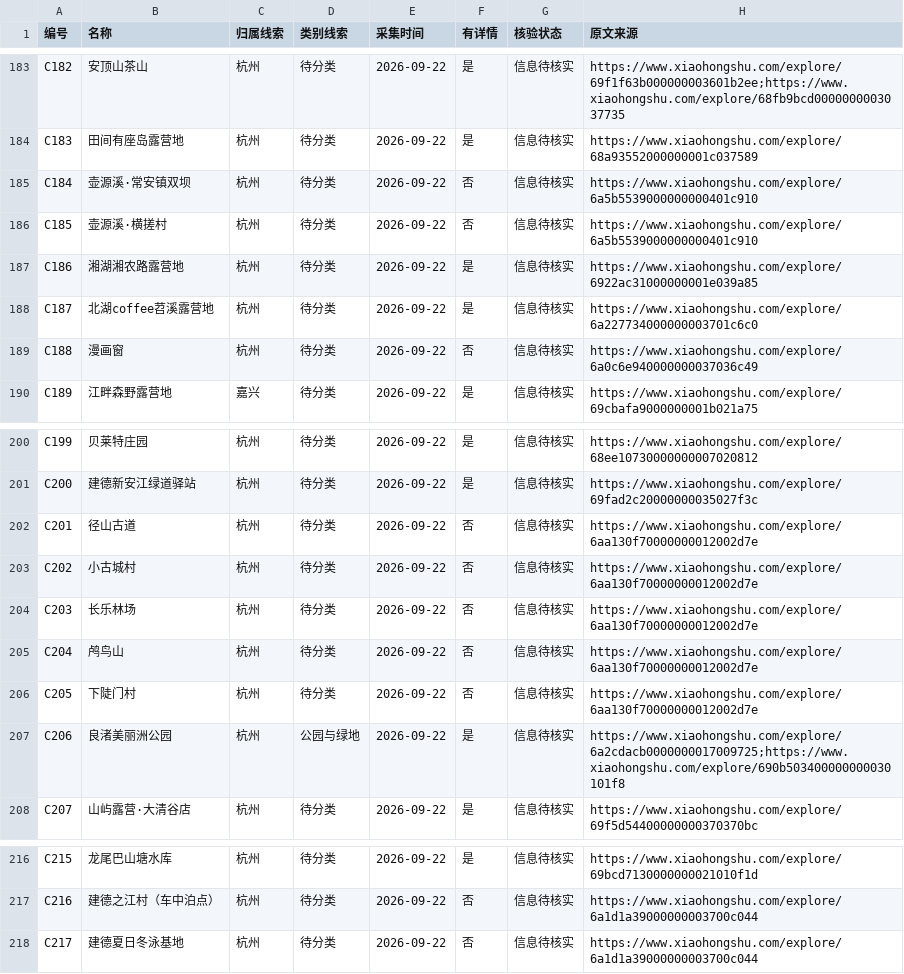
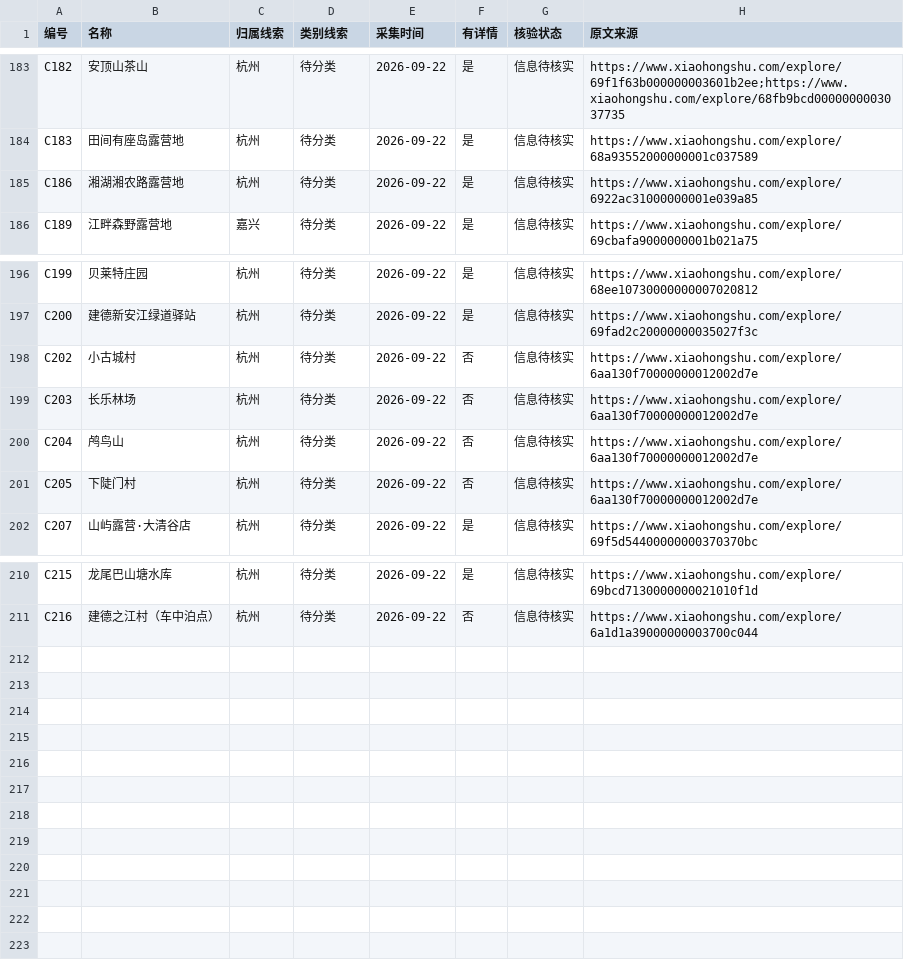
Before and after one commit to xiuyuan-shi/xiuyuan-camping-guide, a CSV file: 杭州露营资料.csv, drawn as a sheet; only a part is shown, gaps mark what is left out; the diff names each change by its address in the sheet, - before the commit and + after, or states it on an @@ line.

```diff
--- a/杭州露营资料.csv
+++ b/杭州露营资料.csv
-row 185: C184 | 壶源溪·常安镇双坝 | 杭州 | 待分类 | 2026-09-22 | 否 | 信息待核实 | https://www.xiaohongshu.com/explore/6a5b5539000000000401c910
-row 186: C185 | 壶源溪·横搓村 | 杭州 | 待分类 | 2026-09-22 | 否 | 信息待核实 | https://www.xiaohongshu.com/explore/6a5b5539000000000401c910
-row 188: C187 | 北湖coffee苕溪露营地 | 杭州 | 待分类 | 2026-09-22 | 是 | 信息待核实 | https://www.xiaohongshu.com/explore/6a227734000000003701c6c0
-row 189: C188 | 漫画窗 | 杭州 | 待分类 | 2026-09-22 | 否 | 信息待核实 | https://www.xiaohongshu.com/explore/6a0c6e940000000037036c49
-row 202: C201 | 径山古道 | 杭州 | 待分类 | 2026-09-22 | 否 | 信息待核实 | https://www.xiaohongshu.com/explore/6aa130f70000000012002d7e
-row 207: C206 | 良渚美丽洲公园 | 杭州 | 公园与绿地 | 2026-09-22 | 是 | 信息待核实 | https://www.xiaohongshu.com/explore/6a2cdacb0000000017009725;https://www.xiaohongshu.com/explore/690b503400000000030101f8
-row 218: C217 | 建德夏日冬泳基地 | 杭州 | 待分类 | 2026-09-22 | 否 | 信息待核实 | https://www.xiaohongshu.com/explore/6a1d1a39000000003700c044
```
Also changed, not shown: imports/2026-09-22/row-review.csv, 9 other files.
